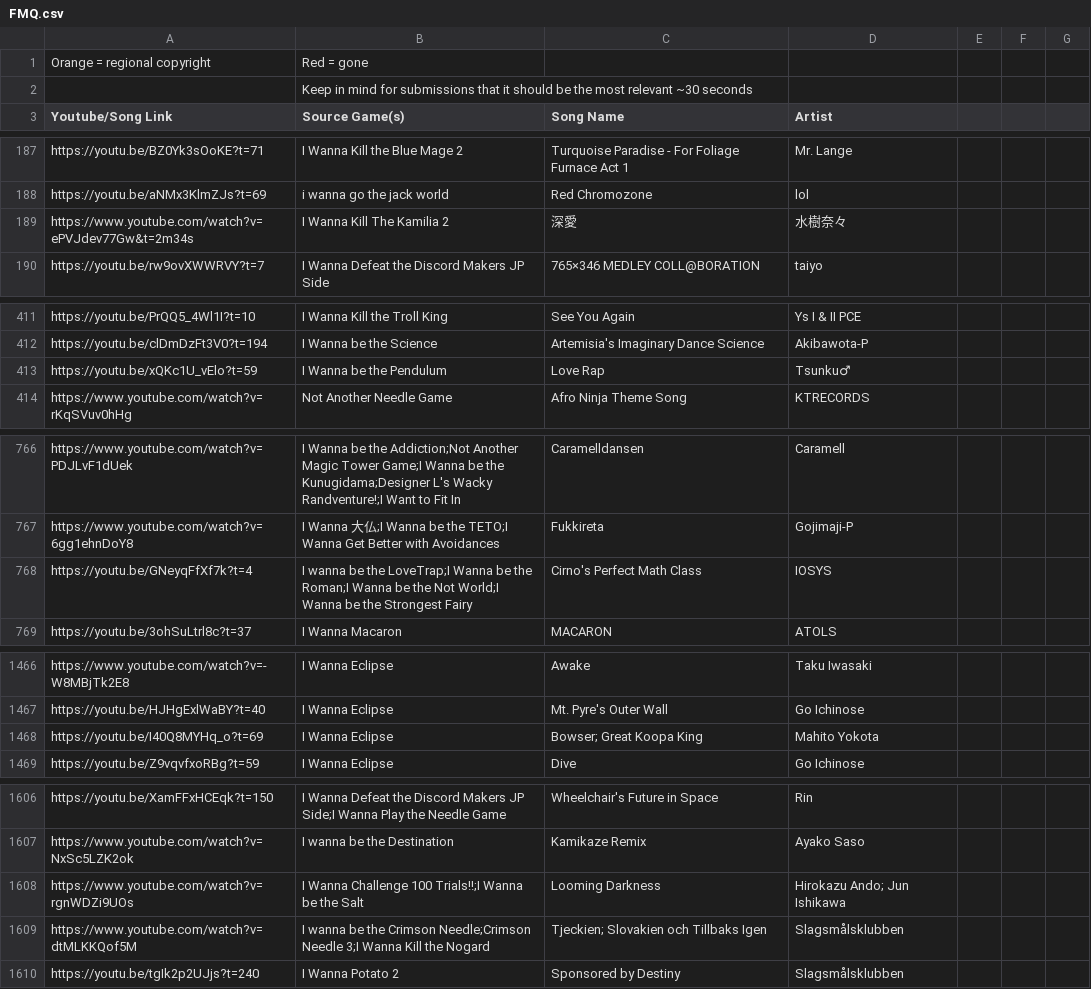
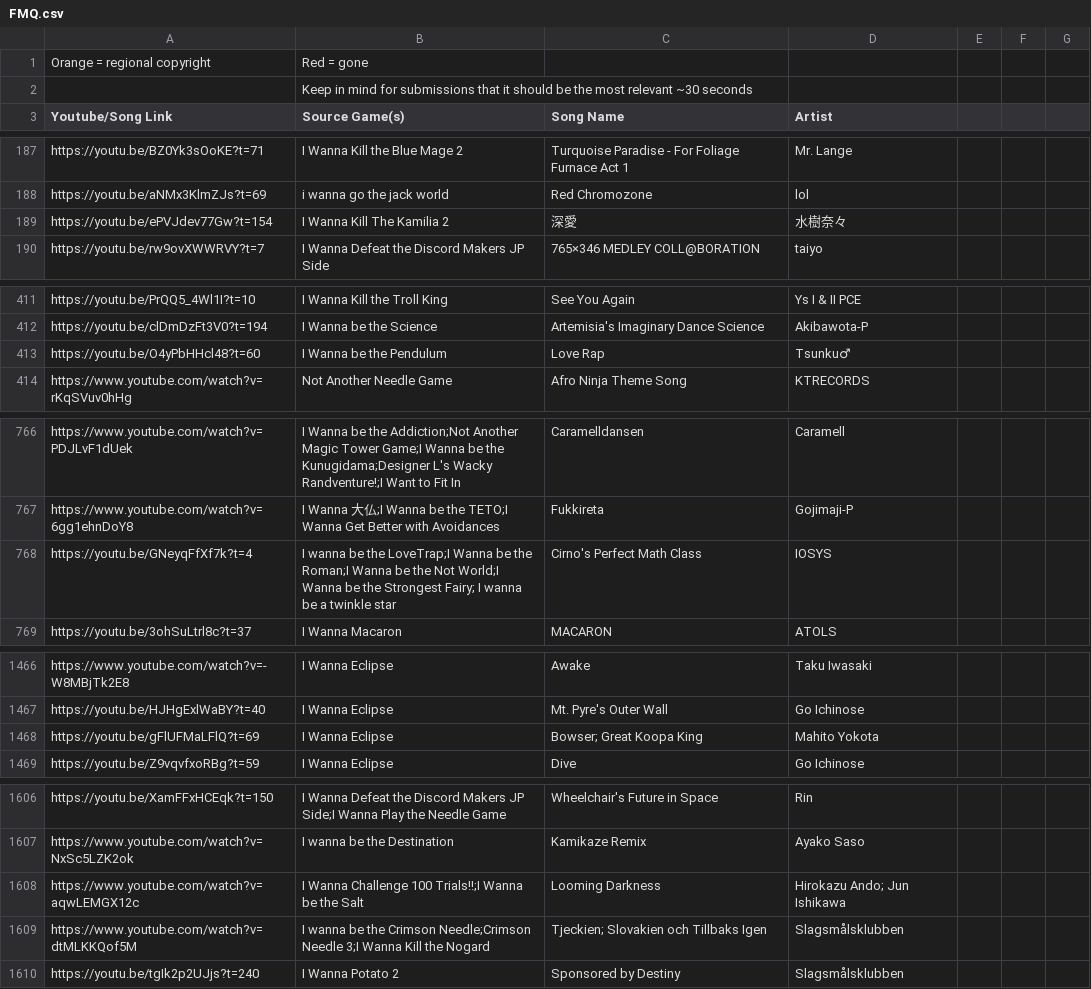
Before and after one commit to PlayerDash2017/Fangame-Music-Quiz-Page-ver, a CSV file: FMQ.csv, drawn as a sheet; only a part is shown, gaps mark what is left out; the diff covers the shown part only.

```diff
--- a/FMQ.csv
+++ b/FMQ.csv
@@ -188,3 +188,3 @@ https://youtu.be/BZ0Yk3sOoKE?t=71,I Wanna Kill the Blue Mage 2,Turquoise Paradis
 https://youtu.be/aNMx3KlmZJs?t=69,i wanna go the jack world,Red Chromozone,lol,,,
-https://www.youtube.com/watch?v=ePVJdev77Gw&t=2m34s,I Wanna Kill The Kamilia 2,深愛,水樹奈々,,,
+https://youtu.be/ePVJdev77Gw?t=154,I Wanna Kill The Kamilia 2,深愛,水樹奈々,,,
 https://youtu.be/rw9ovXWWRVY?t=7,I Wanna Defeat the Discord Makers JP Side,765×346 MEDLEY COLL@BORATION,taiyo,,,
@@ -412,3 +412,3 @@ https://youtu.be/PrQQ5_4Wl1I?t=10,I Wanna Kill the Troll King,See You Again,Ys I
 https://youtu.be/clDmDzFt3V0?t=194,I Wanna be the Science,Artemisia's Imaginary Dance Science,Akibawota-P,,,
-https://youtu.be/xQKc1U_vElo?t=59,I Wanna be the Pendulum,Love Rap,Tsunku♂,,,
+https://youtu.be/O4yPbHHcl48?t=60,I Wanna be the Pendulum,Love Rap,Tsunku♂,,,
 https://www.youtube.com/watch?v=rKqSVuv0hHg,Not Another Needle Game,Afro Ninja Theme Song,KTRECORDS,,,
@@ -767,3 +767,3 @@ https://www.youtube.com/watch?v=PDJLvF1dUek,I Wanna be the Addiction;Not Another
 https://www.youtube.com/watch?v=6gg1ehnDoY8,I Wanna 大仏;I Wanna be the TETO;I Wanna Get Better with Avoidances,Fukkireta,Gojimaji-P,,,
-https://youtu.be/GNeyqFfXf7k?t=4,I wanna be the LoveTrap;I Wanna be the Roman;I Wanna be the Not World;I Wanna be the Strongest Fairy,Cirno's Perfect Math Class,IOSYS,,,
+https://youtu.be/GNeyqFfXf7k?t=4,I wanna be the LoveTrap;I Wanna be the Roman;I Wanna be the Not World;I Wanna be the Strongest Fairy; I wanna be a twinkle star,Cirno's Perfect Math Class,IOSYS,,,
 https://youtu.be/3ohSuLtrl8c?t=37,I Wanna Macaron,MACARON,ATOLS,,,
@@ -1468,3 +1468,3 @@ https://www.youtube.com/watch?v=-W8MBjTk2E8,I Wanna Eclipse,Awake,Taku Iwasaki,,
 https://youtu.be/HJHgExlWaBY?t=40,I Wanna Eclipse,Mt. Pyre's Outer Wall,Go Ichinose,,,
-https://youtu.be/I40Q8MYHq_o?t=69,I Wanna Eclipse,Bowser; Great Koopa King,Mahito Yokota,,,
+https://youtu.be/gFlUFMaLFlQ?t=69,I Wanna Eclipse,Bowser; Great Koopa King,Mahito Yokota,,,
 https://youtu.be/Z9vqvfxoRBg?t=59,I Wanna Eclipse,Dive,Go Ichinose,,,
@@ -1608,3 +1608,3 @@ https://youtu.be/XamFFxHCEqk?t=150,I Wanna Defeat the Discord Makers JP Side;I W
 https://www.youtube.com/watch?v=NxSc5LZK2ok,I wanna be the Destination,Kamikaze Remix,Ayako Saso,,,
-https://www.youtube.com/watch?v=rgnWDZi9UOs,I Wanna Challenge 100 Trials!!;I Wanna be the Salt,Looming Darkness,Hirokazu Ando; Jun Ishikawa,,,
+https://www.youtube.com/watch?v=aqwLEMGX12c,I Wanna Challenge 100 Trials!!;I Wanna be the Salt,Looming Darkness,Hirokazu Ando; Jun Ishikawa,,,
 https://www.youtube.com/watch?v=dtMLKKQof5M,I wanna be the Crimson Needle;Crimson Needle 3;I Wanna Kill the Nogard,Tjeckien; Slovakien och Tillbaks Igen,Slagsmålsklubben,,,
```
Also changed, not shown: 17 added rows and 8 edited cells elsewhere in this file.
